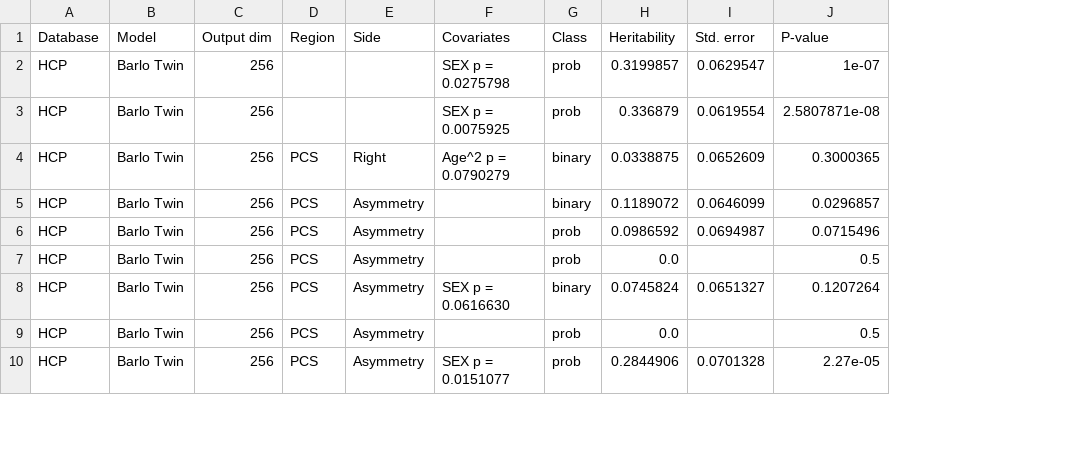
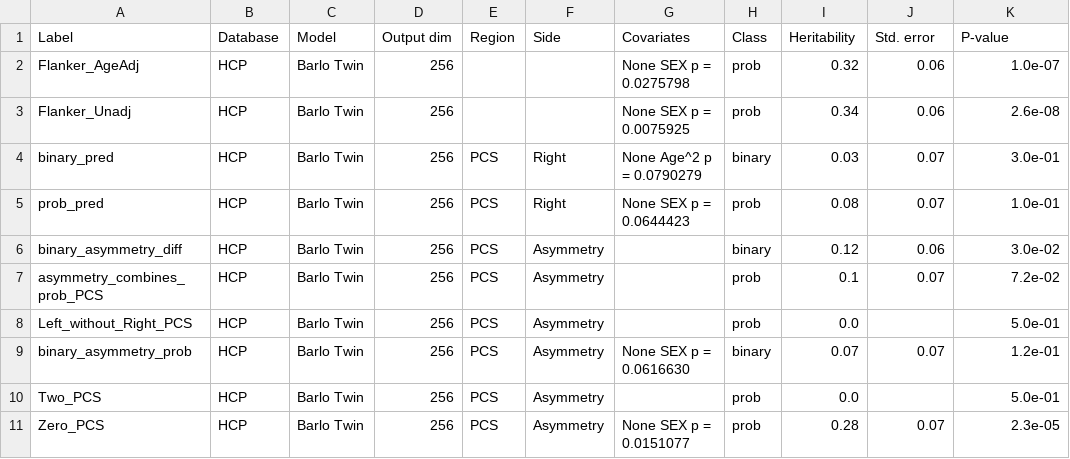
Before and after one commit to neurospin/champollion_V1, a CSV file: contrastive/notebooks/antoine/heritability_results_summary.csv, drawn as a sheet; only a part is shown; addresses are those after the commit; the diff covers the shown part only; the diff names each change by its address in the sheet, - before the commit and + after, or states it on an @@ line.

Commit message:
Add model_correlation_epoch_evolution

```diff
--- a/contrastive/notebooks/antoine/heritability_results_summary.csv
+++ b/contrastive/notebooks/antoine/heritability_results_summary.csv
+column A (Label), rows 2-4: Flanker_AgeAdj | Flanker_Unadj | binary_pred; rows 6-11: binary_asymmetry_diff | asymmetry_combines_prob_PCS | Left_without_Right_PCS | binary_asymmetry_prob | Two_PCS | Zero_PCS
-G2 (Covariates): SEX p = 0.0275798
+G2 (Covariates): None SEX p = 0.0275798
-I2 (Heritability): 0.3199857
+I2 (Heritability): 0.32
-J2 (Std. error): 0.0629547
+J2 (Std. error): 0.06
-K2 (P-value): 1e-07
+K2 (P-value): 1.0e-07
-G3 (Covariates): SEX p = 0.0075925
+G3 (Covariates): None SEX p = 0.0075925
-I3 (Heritability): 0.336879
+I3 (Heritability): 0.34
-J3 (Std. error): 0.0619554
+J3 (Std. error): 0.06
-K3 (P-value): 2.5807871e-08
+K3 (P-value): 2.6e-08
-G4 (Covariates): Age^2 p = 0.0790279
+G4 (Covariates): None Age^2 p = 0.0790279
-I4 (Heritability): 0.0338875
+I4 (Heritability): 0.03
-J4 (Std. error): 0.0652609
+J4 (Std. error): 0.07
-K4 (P-value): 0.3000365
+K4 (P-value): 3.0e-01
+row 5: prob_pred | HCP | Barlo Twin | 256 | PCS | Right | None SEX p = 0.0644423 | prob | 0.08 | 0.07 | 1.0e-01
-I6 (Heritability): 0.1189072
+I6 (Heritability): 0.12
-J6 (Std. error): 0.0646099
+J6 (Std. error): 0.06
-K6 (P-value): 0.0296857
+K6 (P-value): 3.0e-02
-I7 (Heritability): 0.0986592
+I7 (Heritability): 0.1
-J7 (Std. error): 0.0694987
+J7 (Std. error): 0.07
-K7 (P-value): 0.0715496
+K7 (P-value): 7.2e-02
-K8 (P-value): 0.5
+K8 (P-value): 5.0e-01
-G9 (Covariates): SEX p = 0.0616630
+G9 (Covariates): None SEX p = 0.0616630
-I9 (Heritability): 0.0745824
+I9 (Heritability): 0.07
-J9 (Std. error): 0.0651327
+J9 (Std. error): 0.07
-K9 (P-value): 0.1207264
+K9 (P-value): 1.2e-01
-K10 (P-value): 0.5
+K10 (P-value): 5.0e-01
-G11 (Covariates): SEX p = 0.0151077
+G11 (Covariates): None SEX p = 0.0151077
-I11 (Heritability): 0.2844906
+I11 (Heritability): 0.28
-J11 (Std. error): 0.0701328
+J11 (Std. error): 0.07
-K11 (P-value): 2.27e-05
+K11 (P-value): 2.3e-05
```
Also changed, not shown: 1 added row and 32 edited cells elsewhere in this file, 9 other files.
